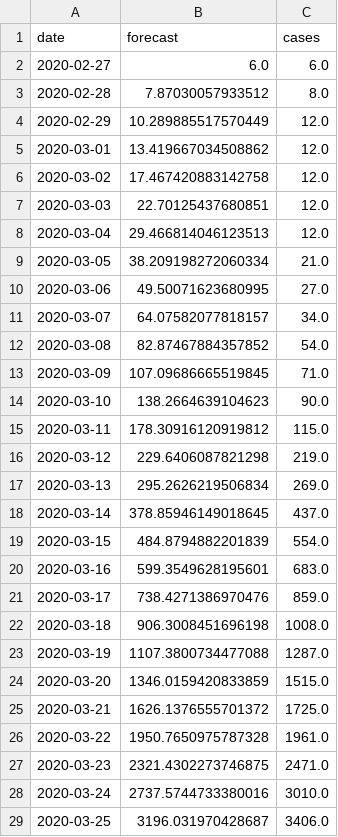
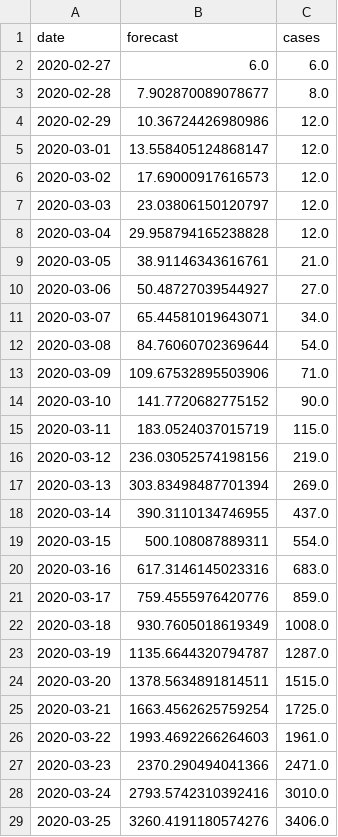
Before and after one commit to sir-spd/sir-covid-19-andalusia, a CSV file: data/generated-cases.csv, drawn as a sheet; only a part is shown; the diff covers the shown part only.

```diff
--- a/data/generated-cases.csv
+++ b/data/generated-cases.csv
@@ -2,28 +2,28 @@ date,forecast,cases
 2020-02-27,6.0,6.0
-2020-02-28,7.87030057933512,8.0
-2020-02-29,10.289885517570449,12.0
-2020-03-01,13.419667034508862,12.0
-2020-03-02,17.467420883142758,12.0
-2020-03-03,22.70125437680851,12.0
-2020-03-04,29.466814046123513,12.0
-2020-03-05,38.209198272060334,21.0
-2020-03-06,49.50071623680995,27.0
-2020-03-07,64.07582077818157,34.0
-2020-03-08,82.87467884357852,54.0
-2020-03-09,107.09686665519845,71.0
-2020-03-10,138.2664639104623,90.0
-2020-03-11,178.30916120919812,115.0
-2020-03-12,229.6406087821298,219.0
-2020-03-13,295.2626219506834,269.0
-2020-03-14,378.85946149018645,437.0
-2020-03-15,484.8794882201839,554.0
-2020-03-16,599.3549628195601,683.0
-2020-03-17,738.4271386970476,859.0
-2020-03-18,906.3008451696198,1008.0
-2020-03-19,1107.3800734477088,1287.0
-2020-03-20,1346.0159420833859,1515.0
-2020-03-21,1626.1376555701372,1725.0
-2020-03-22,1950.7650975787328,1961.0
-2020-03-23,2321.4302273746875,2471.0
-2020-03-24,2737.5744733380016,3010.0
-2020-03-25,3196.031970428687,3406.0
+2020-02-28,7.902870089078677,8.0
+2020-02-29,10.36724426980986,12.0
+2020-03-01,13.558405124868147,12.0
+2020-03-02,17.69000917616573,12.0
+2020-03-03,23.03806150120797,12.0
+2020-03-04,29.958794165238828,12.0
+2020-03-05,38.91146343616761,21.0
+2020-03-06,50.48727039544927,27.0
+2020-03-07,65.44581019643071,34.0
+2020-03-08,84.76060702369644,54.0
+2020-03-09,109.67532895503906,71.0
+2020-03-10,141.7720682775152,90.0
+2020-03-11,183.0524037015719,115.0
+2020-03-12,236.03052574198156,219.0
+2020-03-13,303.83498487701394,269.0
+2020-03-14,390.3110134746955,437.0
+2020-03-15,500.108087889311,554.0
+2020-03-16,617.3146145023316,683.0
+2020-03-17,759.4555976420776,859.0
+2020-03-18,930.7605018619349,1008.0
+2020-03-19,1135.6644320794787,1287.0
+2020-03-20,1378.5634891814511,1515.0
+2020-03-21,1663.4562625759254,1725.0
+2020-03-22,1993.4692266264603,1961.0
+2020-03-23,2370.290494041366,2471.0
+2020-03-24,2793.5742310392416,3010.0
+2020-03-25,3260.4191180574276,3406.0
```
Also changed, not shown: 6 added rows and 80 edited cells elsewhere in this file, data/generated-sir.csv, data/generated-total.csv, 11 other files.
